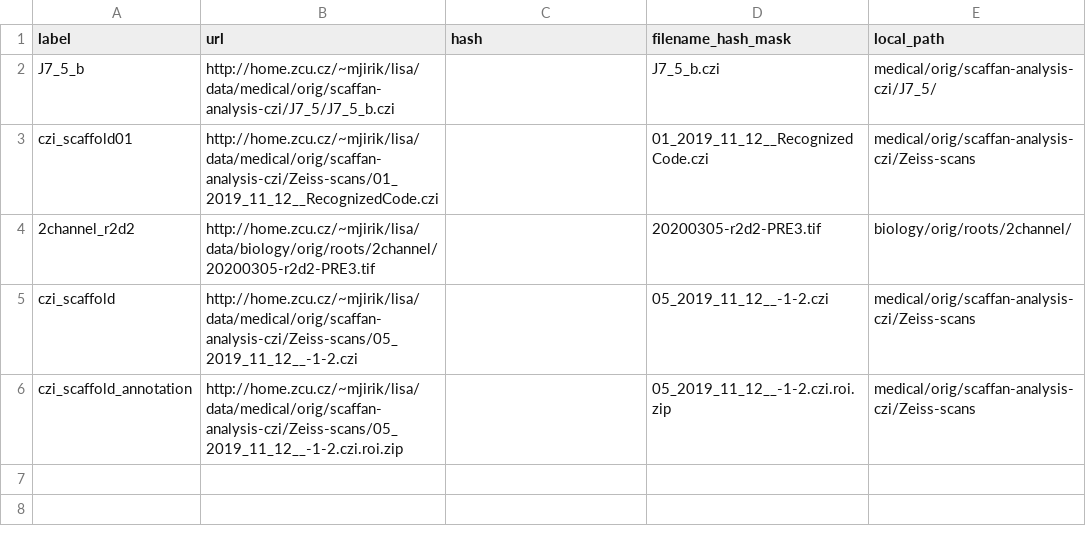
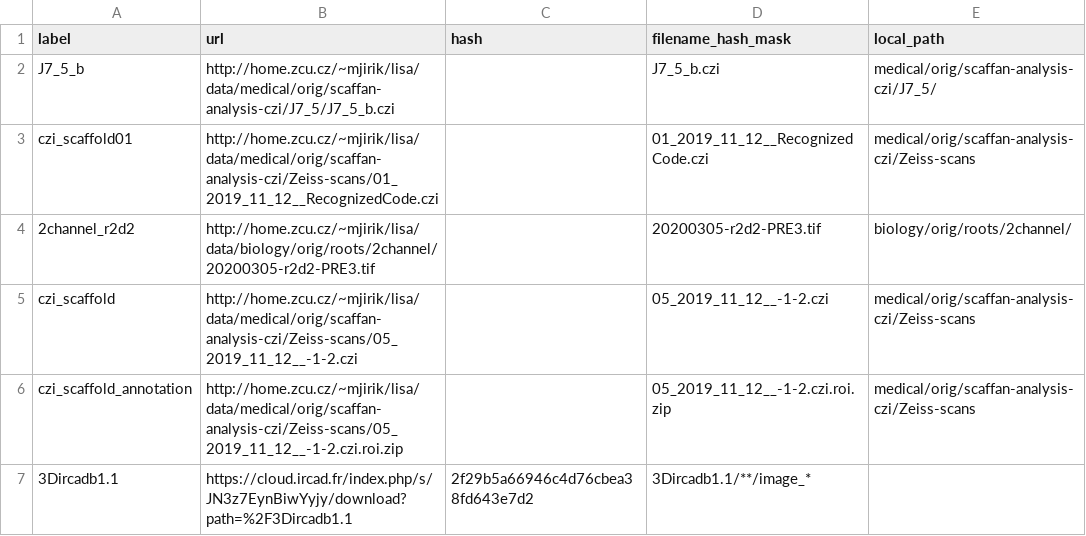
Before and after one commit to mjirik/io3d, a CSV file: datasets/datasets.csv, drawn as a sheet.

Commit message:
updated ircad 1

```diff
--- a/datasets/datasets.csv
+++ b/datasets/datasets.csv
@@ -6 +6,2 @@ czi_scaffold,http://home.zcu.cz/~mjirik/lisa/data/medical/orig/scaffan-analysis-
 czi_scaffold_annotation,http://home.zcu.cz/~mjirik/lisa/data/medical/orig/scaffan-analysis-czi/Zeiss-scans/05_2019_11_12__-1-2.czi.roi.zip,,05_2019_11_12__-1-2.czi.roi.zip,medical/orig/scaffan-analysis-czi/Zeiss-scans
+3Dircadb1.1,https://cloud.ircad.fr/index.php/s/JN3z7EynBiwYyjy/download?path=%2F3Dircadb1.1,2f29b5a66946c4d76cbea38fd643e7d2,3Dircadb1.1/**/image_*
```
